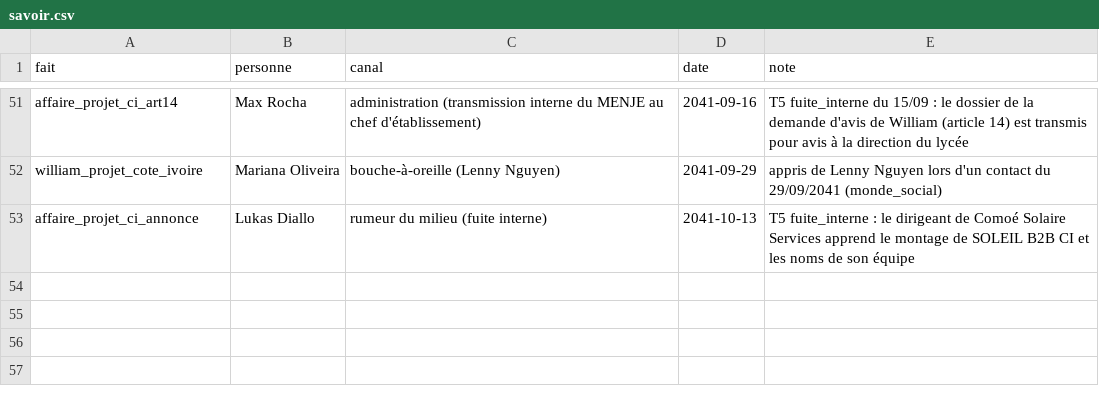
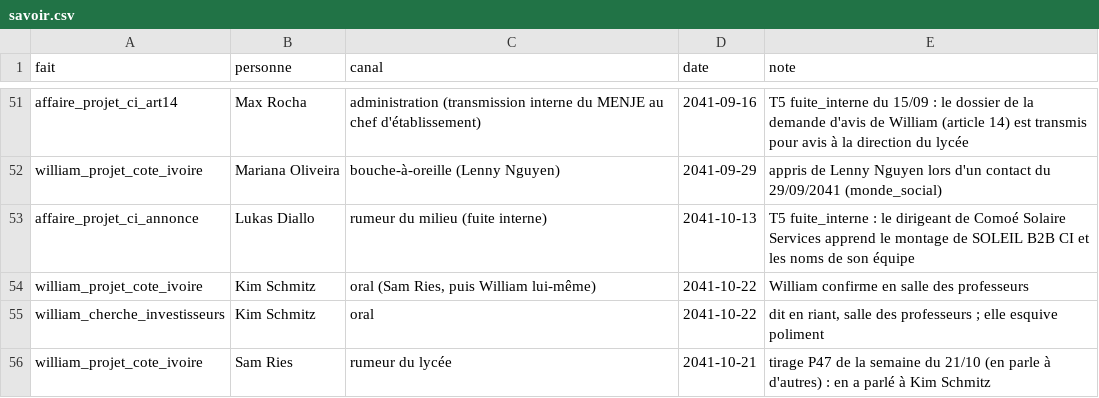
Before and after one commit to ossimiossimiwilliam10-cyber/simulation-william, a CSV file: etat/savoir.csv, drawn as a sheet; only a part is shown, gaps mark what is left out.

Commit message:
tour n° 158 : mardi 22 octobre 2041 10h06 (Kim Schmitz esquive poliment l'invitation à investir ; revue mensuelle et P60-P62 validées)

```diff
--- a/etat/savoir.csv
+++ b/etat/savoir.csv
@@ -53 +53,4 @@ william_projet_cote_ivoire;Mariana Oliveira;bouche-à-oreille (Lenny Nguyen);204
 affaire_projet_ci_annonce;Lukas Diallo;rumeur du milieu (fuite interne);2041-10-13;T5 fuite_interne : le dirigeant de Comoé Solaire Services apprend le montage de SOLEIL B2B CI et les noms de son équipe
+william_projet_cote_ivoire;Kim Schmitz;oral (Sam Ries, puis William lui-même);2041-10-22;William confirme en salle des professeurs
+william_cherche_investisseurs;Kim Schmitz;oral;2041-10-22;"dit en riant, salle des professeurs ; elle esquive poliment"
+william_projet_cote_ivoire;Sam Ries;rumeur du lycée;2041-10-21;tirage P47 de la semaine du 21/10 (en parle à d'autres) : en a parlé à Kim Schmitz
```
Also changed, not shown: etat/proximite.csv, 22 other files.
